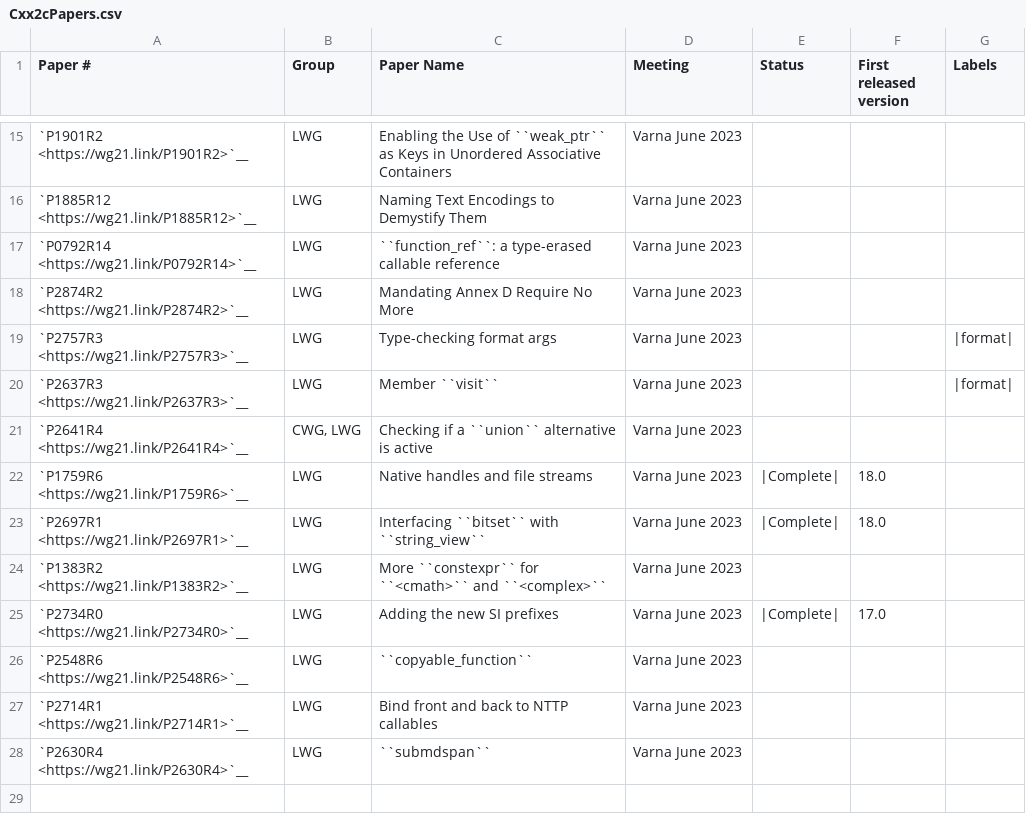
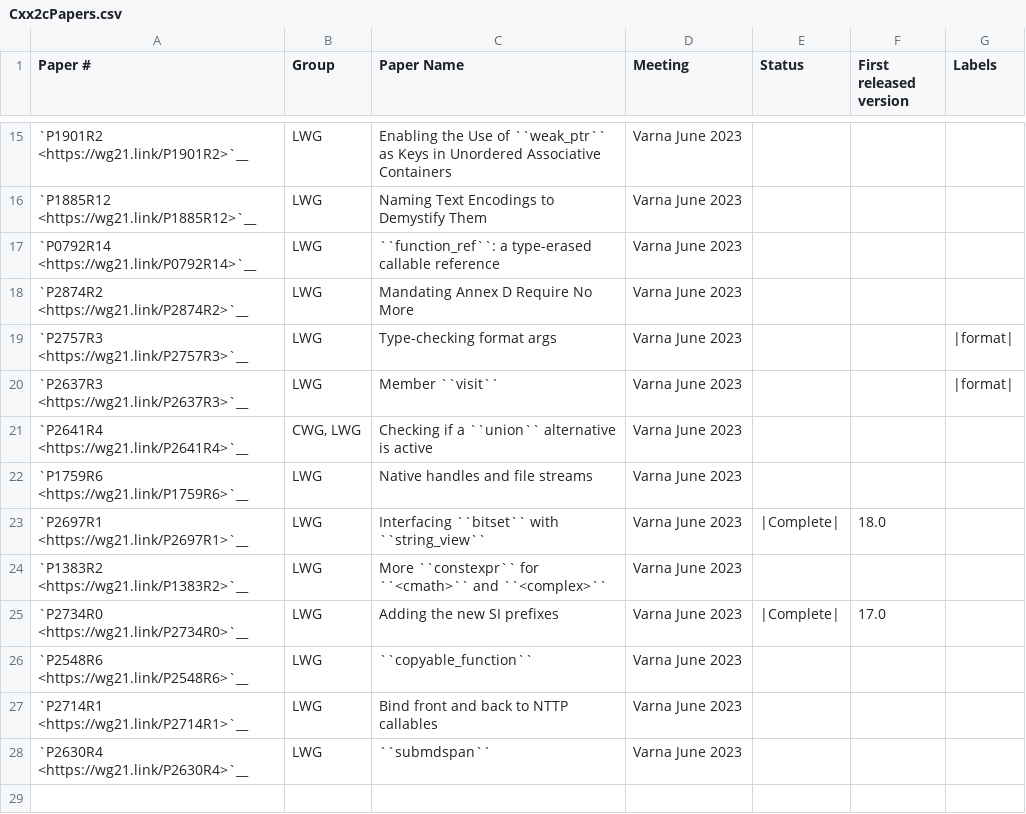
Before and after one commit to david-xl/llvm-project, a CSV file: libcxx/docs/Status/Cxx2cPapers.csv, drawn as a sheet; only a part is shown, gaps mark what is left out.

Commit message:
Revert "[libc++][streams] P1759R6: Native handles and file streams (#76632)"
This reverts commit 255f95a40377677dd762df5a1aa65bcbb4f75c79, which
contains a breaking libcxx test on Windows when using C++26

```diff
--- a/libcxx/docs/Status/Cxx2cPapers.csv
+++ b/libcxx/docs/Status/Cxx2cPapers.csv
@@ -21,3 +21,3 @@
 "`P2641R4 <https://wg21.link/P2641R4>`__","CWG, LWG","Checking if a ``union`` alternative is active","Varna June 2023","","",""
-"`P1759R6 <https://wg21.link/P1759R6>`__","LWG","Native handles and file streams","Varna June 2023","|Complete|","18.0",""
+"`P1759R6 <https://wg21.link/P1759R6>`__","LWG","Native handles and file streams","Varna June 2023","","",""
 "`P2697R1 <https://wg21.link/P2697R1>`__","LWG","Interfacing ``bitset`` with ``string_view``","Varna June 2023","|Complete|","18.0",""
```
Also changed, not shown: 23 other files.
